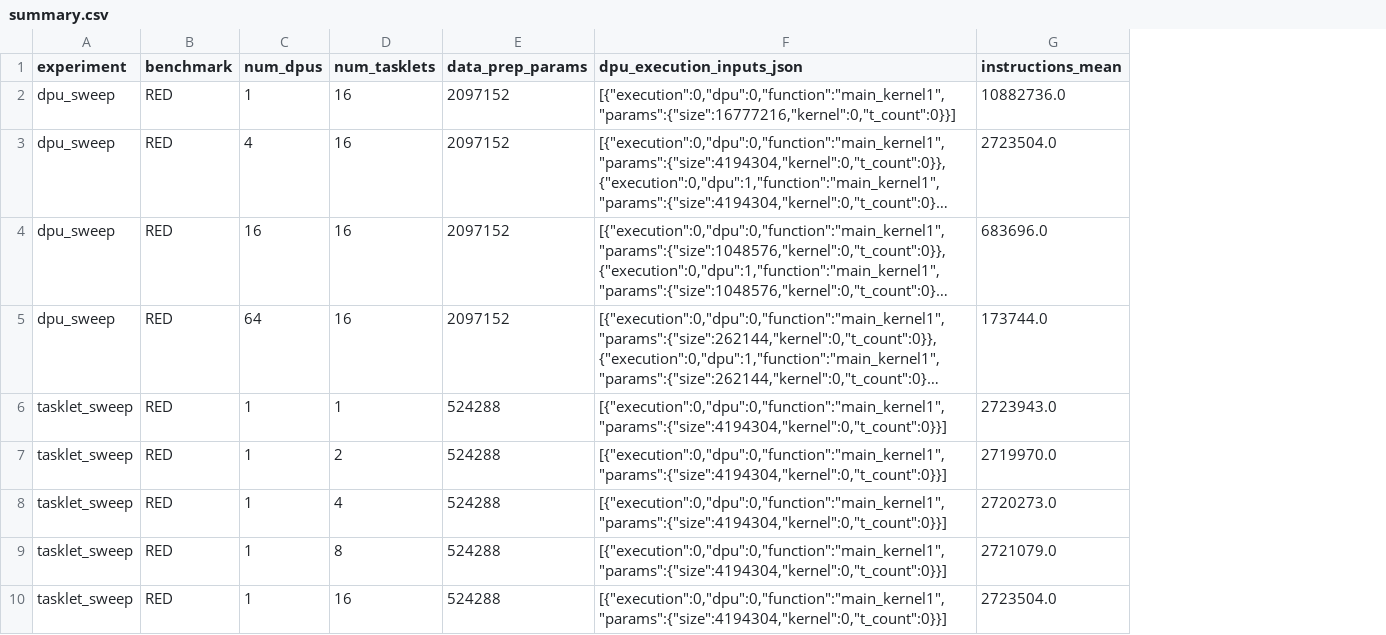
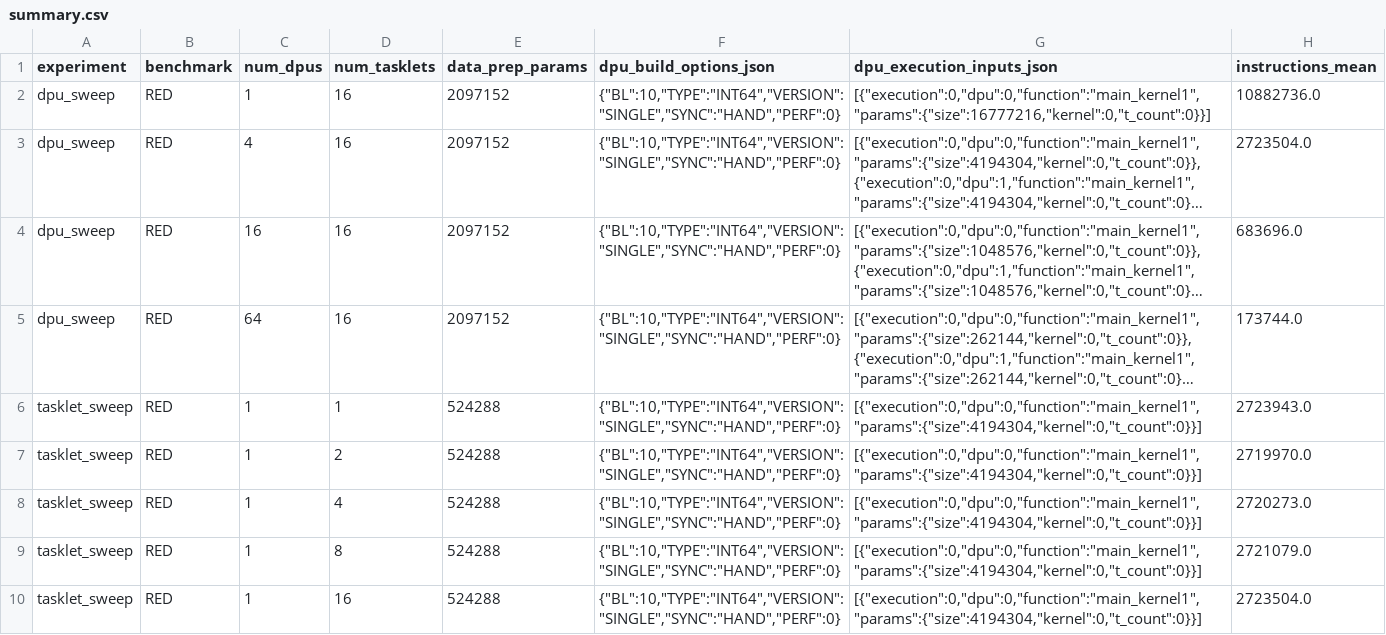
Before and after one commit to LangInteger/pim_model, a CSV file: draw_figs/results/red/summary.csv, drawn as a sheet; only a part is shown; long unchanged cells end in …; the diff names each change by its address in the sheet, - before the commit and + after, or states it on an @@ line.

Commit message:
add build option to summary.csv

```diff
--- a/draw_figs/results/red/summary.csv
+++ b/draw_figs/results/red/summary.csv
+column F (dpu_build_options_json), rows 2-10: all {"BL":10,"TYPE":"INT64","VERSION":"SINGLE","SYNC":"HAND","PERF":0}
```
Also changed, not shown: draw_figs/results/scan-rss/summary.csv, draw_figs/results/scan-ssa/summary.csv, 30 other files.
